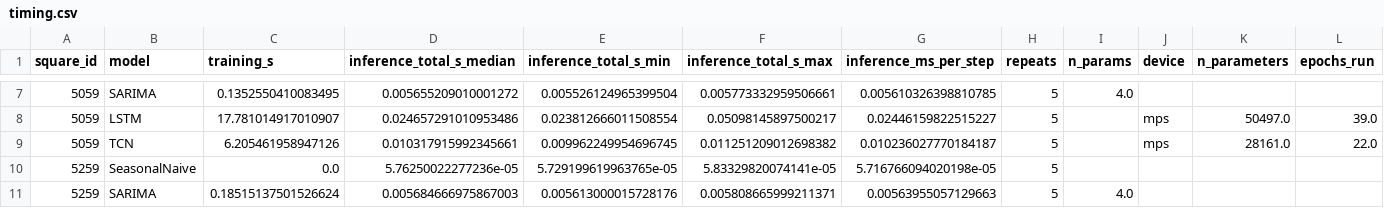
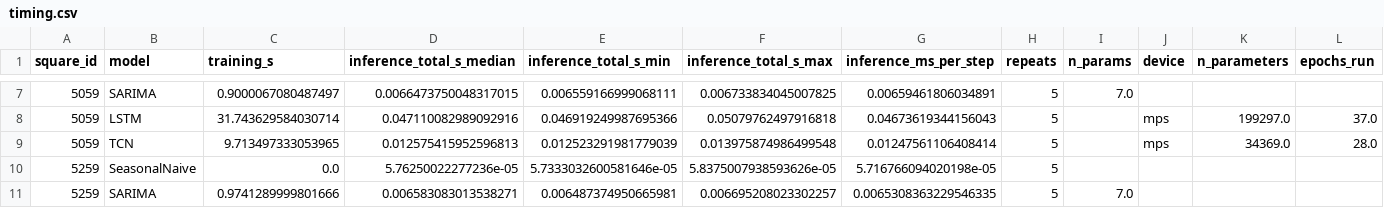
Before and after one commit to Burabyo/milan-traffic-forecasting, a CSV file: outputs/tables/timing.csv, drawn as a sheet; only a part is shown, gaps mark what is left out; the diff covers the shown part only.

```diff
--- a/outputs/tables/timing.csv
+++ b/outputs/tables/timing.csv
@@ -7,5 +7,5 @@ square_id,model,training_s,inference_total_s_median,inference_total_s_min,infere
-5059,SARIMA,0.1352550410083495,0.005655209010001272,0.005526124965399504,0.005773332959506661,0.005610326398810785,5,4.0,,,
-5059,LSTM,17.781014917010907,0.024657291010953486,0.023812666011508554,0.05098145897500217,0.02446159822515227,5,,mps,50497.0,39.0
-5059,TCN,6.205461958947126,0.010317915992345661,0.009962249954696745,0.011251209012698382,0.010236027770184187,5,,mps,28161.0,22.0
-5259,SeasonalNaive,0.0,5.76250022277236e-05,5.729199619963765e-05,5.83329820074141e-05,5.716766094020198e-05,5,,,,
-5259,SARIMA,0.18515137501526624,0.005684666975867003,0.005613000015728176,0.005808665999211371,0.00563955057129663,5,4.0,,,
+5059,SARIMA,0.9000067080487497,0.0066473750048317015,0.006559166999068111,0.006733834045007825,0.00659461806034891,5,7.0,,,
+5059,LSTM,31.743629584030714,0.047110082989092916,0.046919249987695366,0.05079762497916818,0.04673619344156043,5,,mps,199297.0,37.0
+5059,TCN,9.713497333053965,0.012575415952596813,0.012523291981779039,0.013975874986499548,0.01247561106408414,5,,mps,34369.0,28.0
+5259,SeasonalNaive,0.0,5.76250022277236e-05,5.7333032600581646e-05,5.8375007938593626e-05,5.716766094020198e-05,5,,,,
+5259,SARIMA,0.9741289999801666,0.006583083013538271,0.006487374950665981,0.006695208023302257,0.0065308363229546335,5,7.0,,,
```
Also changed, not shown: 42 edited cells elsewhere in this file, outputs/tables/failure_windows.csv, outputs/tables/metrics_all.csv, 42 other files.
